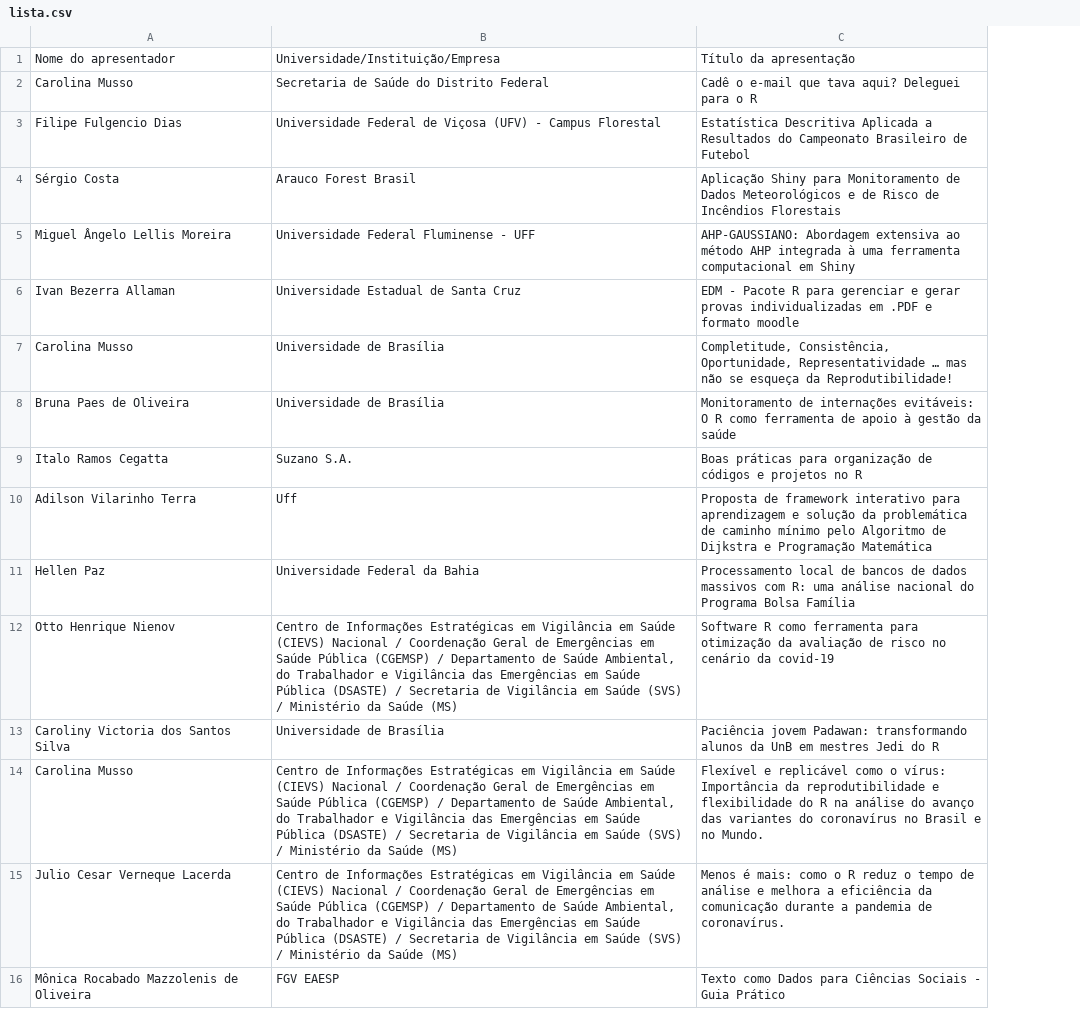
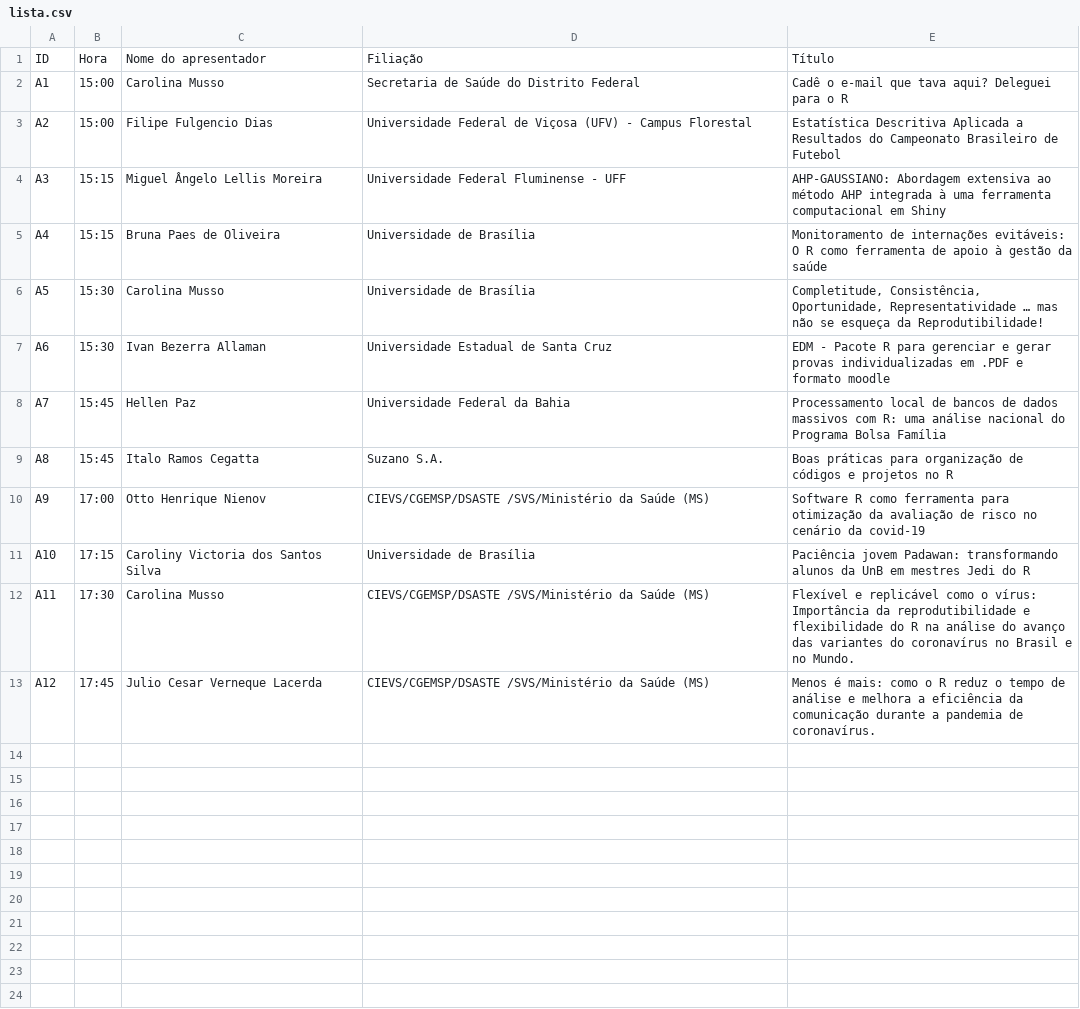
Before and after one commit to leg-ufpr/rday, a CSV file: content/lista.csv, drawn as a sheet; removed rows and columns are numbered as before the commit, all else as after; the diff names each change by its address in the sheet, - before the commit and + after, or states it on an @@ line.

```diff
--- a/content/lista.csv
+++ b/content/lista.csv
+column A, rows 2-4: A1 | A2 | A3; row 7: A6; rows 9-13: A8 | A9 | A10 | A11 | A12
+column B, rows 2-4: 15:00 | 15:00 | 15:15; row 7: 15:30; rows 9-13: 15:45 | 17:00 | 17:15 | 17:30 | 17:45
-row 1: Nome do apresentador | Universidade/Instituição/Empresa | Título da apresentação
+row 1: ID | Hora | Nome do apresentador | Filiação | Título
-row 4: Sérgio Costa | Arauco Forest Brasil | Aplicação Shiny para Monitoramento de Dados Meteorológicos e de Risco de Incêndios Florestais
@@ row 8 moved to row 5: A4 @@
@@ row 7 moved to row 6: A5 @@
@@ row 11 moved to row 8: A7 @@
-row 10: Adilson Vilarinho Terra | Uff | Proposta de framework interativo para aprendizagem e solução da problemática de caminho mínimo pelo Algoritmo de Dijkstra e Programação Matemática
-D10: Centro de Informações Estratégicas em Vigilância em Saúde (CIEVS) Nacional / Coordenação Geral de Emergências em Saúde Pública (CGEMSP) / Departamento de Saúde Ambiental, do Trabalhador e Vigilância das Emergências em Saúde Pública (DSASTE) / Secretaria de Vigilância em Saúde (SVS) / Ministério da Saúde…
+D10: CIEVS/CGEMSP/DSASTE /SVS/Ministério da Saúde…
-D12:D13: Centro de Informações Estratégicas em Vigilância em Saúde (CIEVS) Nacional / Coordenação Geral de Emergências em Saúde Pública (CGEMSP) / Departamento de Saúde Ambiental, do Trabalhador e Vigilância das Emergências em Saúde Pública (DSASTE) / Secretaria de Vigilância em Saúde (SVS) / Ministério da Saúde…
+D12:D13: CIEVS/CGEMSP/DSASTE /SVS/Ministério da Saúde…
-row 16: Mônica Rocabado Mazzolenis de Oliveira | FGV EAESP | Texto como Dados para Ciências Sociais - Guia Prático
```
Also changed, not shown: content/cronograma.csv, 2 other files.
